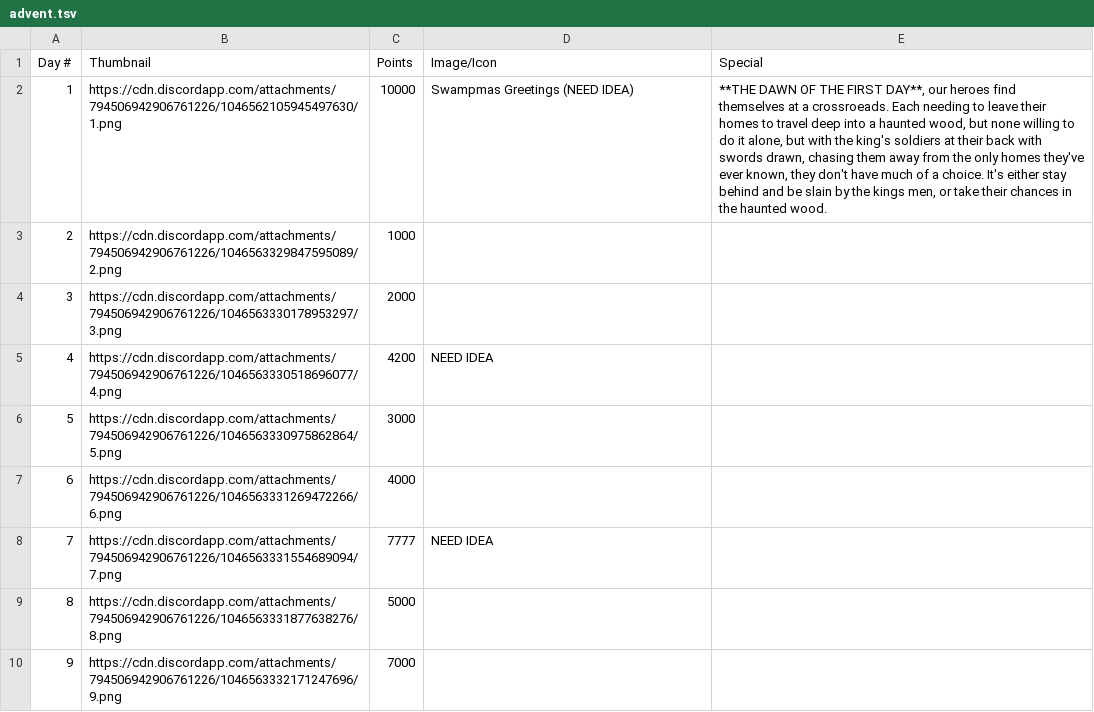
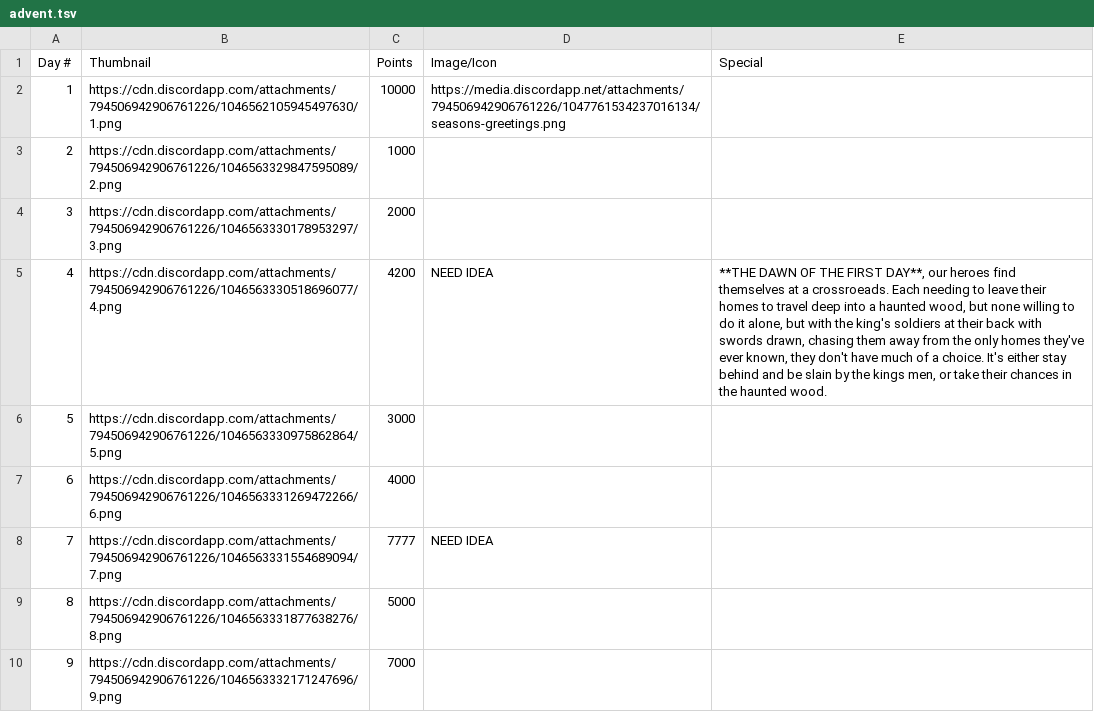
Before and after one commit to badfic/phil-bot-java, a TSV file: src/main/resources/advent.tsv, drawn as a sheet; only a part is shown.

Commit message:
swampmas 2022 updates nov 30 (#114)

```diff
--- a/src/main/resources/advent.tsv
+++ b/src/main/resources/advent.tsv
@@ -1,6 +1,6 @@
 Day #	Thumbnail	Points	Image/Icon	Special
-1	https://cdn.discordapp.com/attachments/794506942906761226/1046562105945497630/1.png	10000	Swampmas Greetings (NEED IDEA)	**THE DAWN OF THE FIRST DAY**, our heroes find themselves at a crossroeads. Each needing to leave their homes to travel deep into a haunted wood, but none willing to do it alone, but with the king's soldiers at their back with swords drawn, chasing them away from the only homes they've ever known, they don't have much of a choice. It's either stay behind and be slain by the kings men, or take their chances in the haunted wood.
+1	https://cdn.discordapp.com/attachments/794506942906761226/1046562105945497630/1.png	10000	https://media.discordapp.net/attachments/794506942906761226/1047761534237016134/seasons-greetings.png	
 2	https://cdn.discordapp.com/attachments/794506942906761226/1046563329847595089/2.png	1000		
 3	https://cdn.discordapp.com/attachments/794506942906761226/1046563330178953297/3.png	2000		
-4	https://cdn.discordapp.com/attachments/794506942906761226/1046563330518696077/4.png	4200	NEED IDEA	
+4	https://cdn.discordapp.com/attachments/794506942906761226/1046563330518696077/4.png	4200	NEED IDEA	**THE DAWN OF THE FIRST DAY**, our heroes find themselves at a crossroeads. Each needing to leave their homes to travel deep into a haunted wood, but none willing to do it alone, but with the king's soldiers at their back with swords drawn, chasing them away from the only homes they've ever known, they don't have much of a choice. It's either stay behind and be slain by the kings men, or take their chances in the haunted wood.
 5	https://cdn.discordapp.com/attachments/794506942906761226/1046563330975862864/5.png	3000		
```
